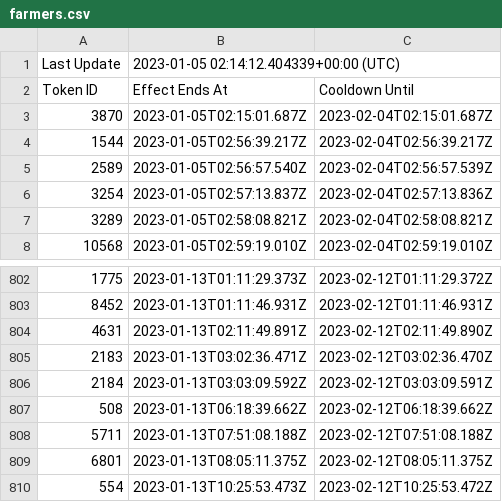
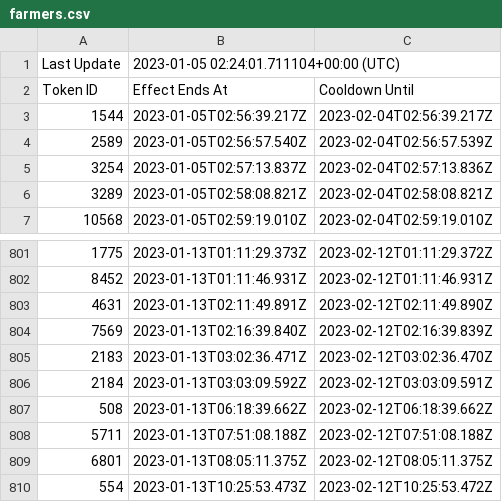
Before and after one commit to terryso/wolfgame_api, a CSV file: farmers.csv, drawn as a sheet; only a part is shown, gaps mark what is left out.

Commit message:
update csv

```diff
--- a/farmers.csv
+++ b/farmers.csv
@@ -1,4 +1,3 @@
-Last Update,2023-01-05 02:14:12.404339+00:00 (UTC),
+Last Update,2023-01-05 02:24:01.711104+00:00 (UTC),
 Token ID,Effect Ends At,Cooldown Until
-3870,2023-01-05T02:15:01.687Z,2023-02-04T02:15:01.687Z
 1544,2023-01-05T02:56:39.217Z,2023-02-04T02:56:39.217Z
@@ -804,2 +803,3 @@ Token ID,Effect Ends At,Cooldown Until
 4631,2023-01-13T02:11:49.891Z,2023-02-12T02:11:49.890Z
+7569,2023-01-13T02:16:39.840Z,2023-02-12T02:16:39.839Z
 2183,2023-01-13T03:02:36.471Z,2023-02-12T03:02:36.470Z
```
